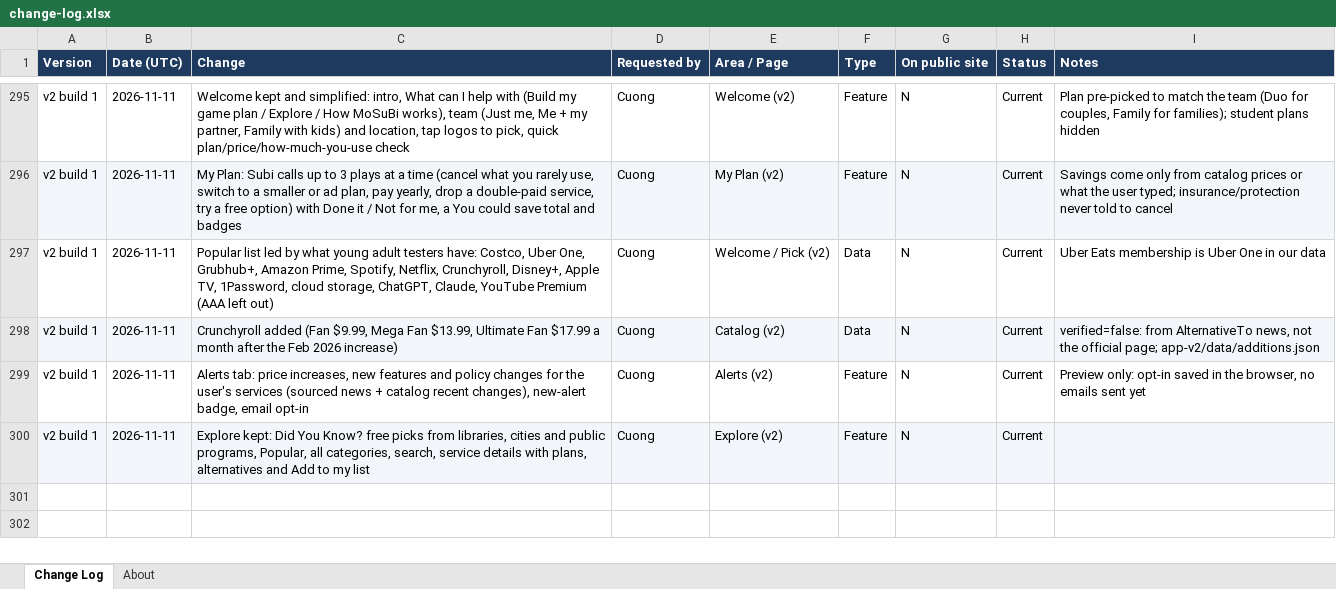
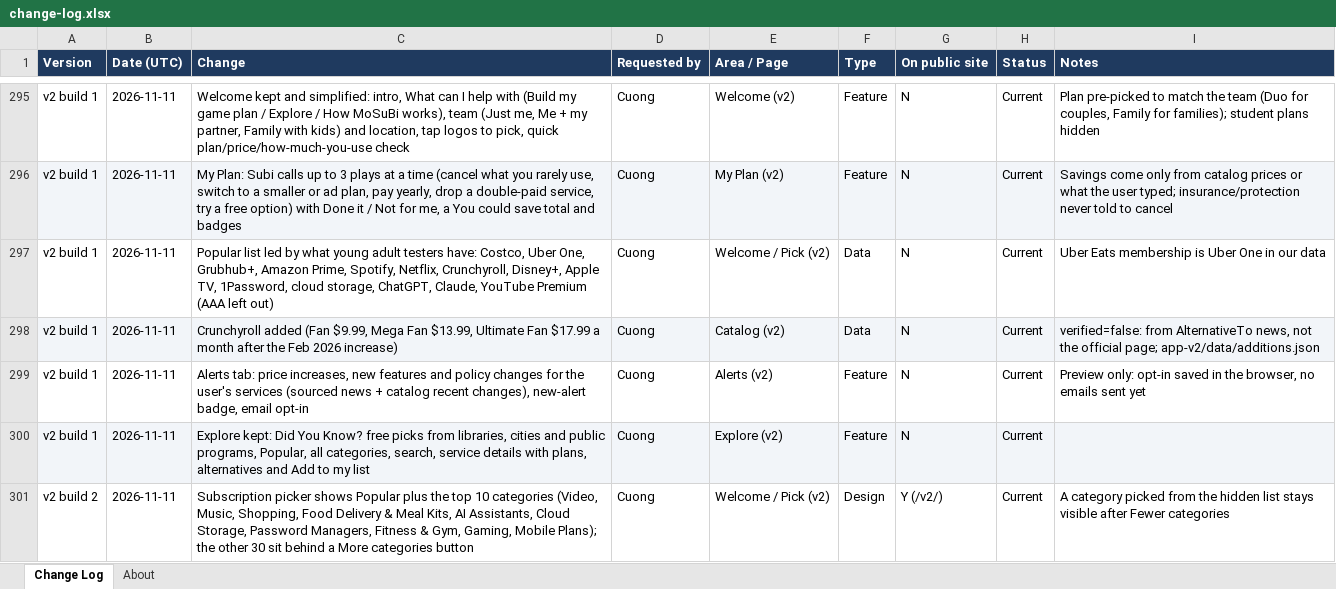
Before and after one commit to cquach1004/Subscription-keeper, an Excel workbook: changelog/change-log.xlsx, sheet Change Log, drawn as a sheet; only a part is shown, gaps mark what is left out; values as stored, in another font and other column widths than the file's, no borders; the diff names each change by its address in the sheet, - before the commit and + after, or states it on an @@ line.

```diff
--- a/changelog/change-log.xlsx (sheet Change Log)
+++ b/changelog/change-log.xlsx (sheet Change Log)
+row 301: v2 build 2 | 2026-11-11 | Subscription picker shows Popular plus the top 10 categories (Video, Music, Shopping, Food Delivery & Meal Kits, AI Assistants, Cloud Storage, Password Managers, Fitness & Gym, Gaming, Mobile Plans); the other 30 sit behind a More categories button | Cuong | Welcome / Pick (v2) | Design | Y (/v2/) | Current | A category picked from the hidden list stays visible after Fewer categories
```
Also changed, not shown: 3 other files.
